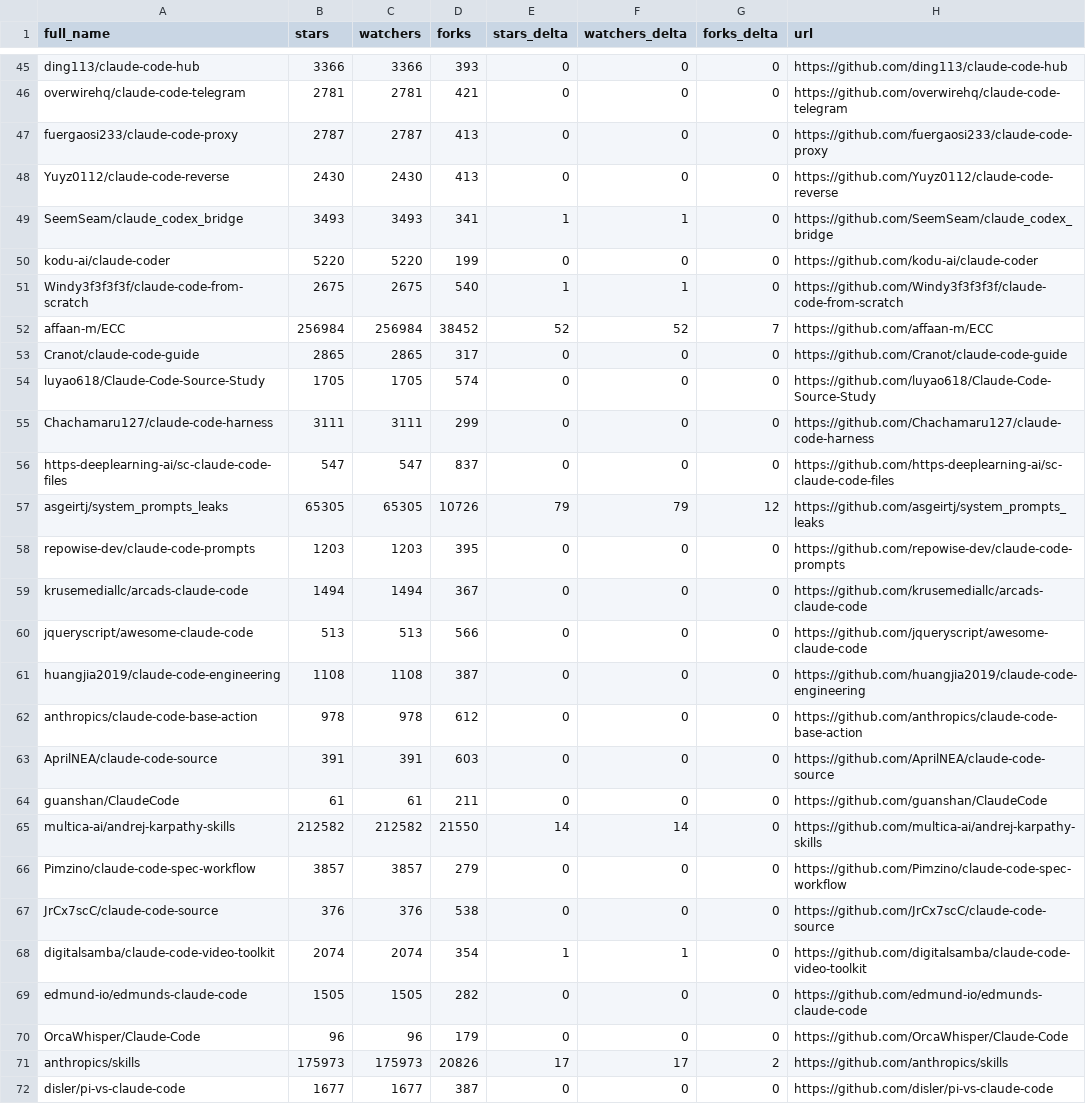
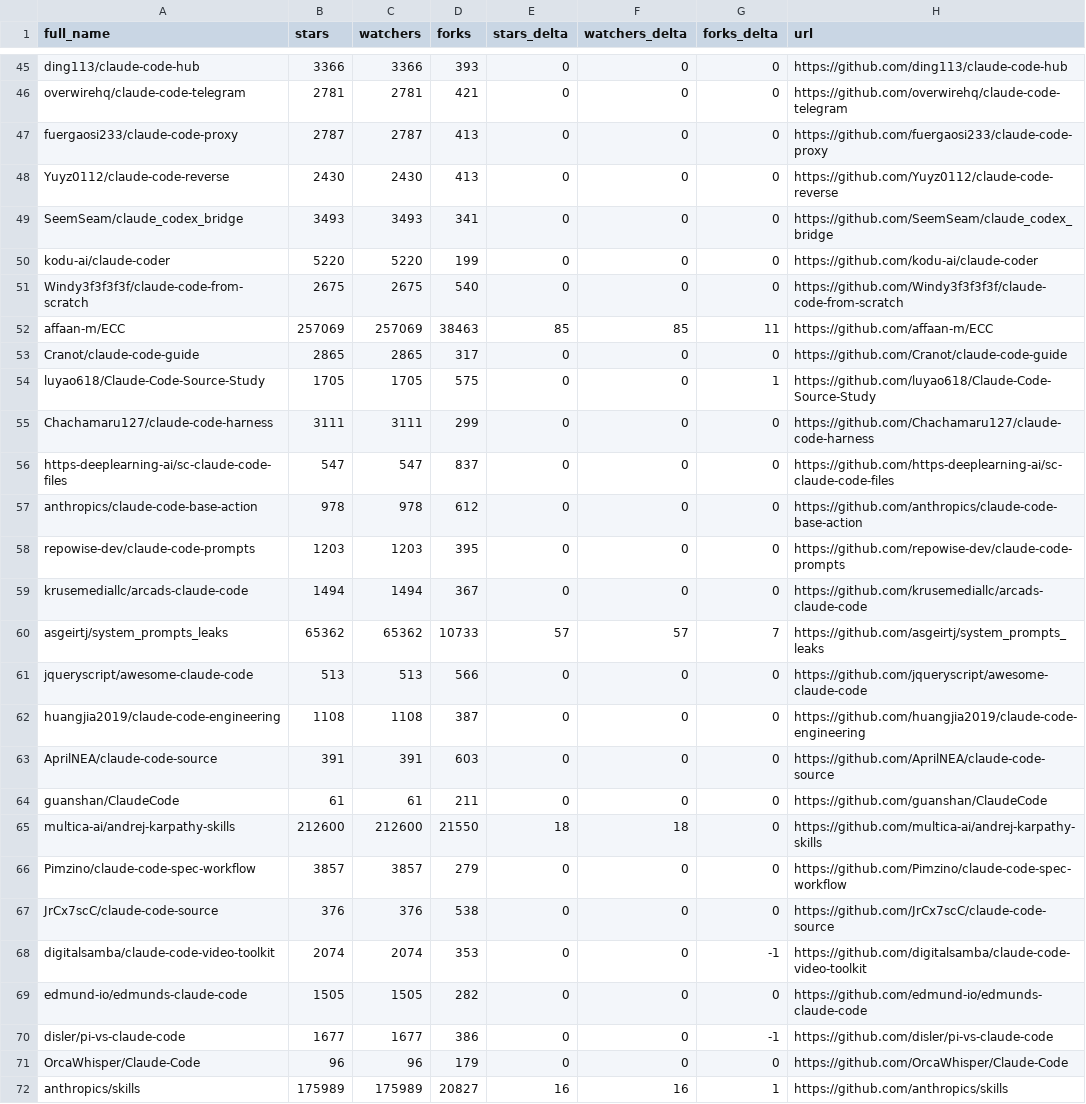
Before and after one commit to awaliuddin/awesome-claude-code, a CSV file: data/repo-ticker.csv, drawn as a sheet; only a part is shown, gaps mark what is left out; the diff covers the shown part only.

```diff
--- a/data/repo-ticker.csv
+++ b/data/repo-ticker.csv
@@ -48,25 +48,25 @@ fuergaosi233/claude-code-proxy,2787,2787,413,0,0,0,https://github.com/fuergaosi2
 Yuyz0112/claude-code-reverse,2430,2430,413,0,0,0,https://github.com/Yuyz0112/claude-code-reverse
-SeemSeam/claude_codex_bridge,3493,3493,341,1,1,0,https://github.com/SeemSeam/claude_codex_bridge
+SeemSeam/claude_codex_bridge,3493,3493,341,0,0,0,https://github.com/SeemSeam/claude_codex_bridge
 kodu-ai/claude-coder,5220,5220,199,0,0,0,https://github.com/kodu-ai/claude-coder
-Windy3f3f3f3f/claude-code-from-scratch,2675,2675,540,1,1,0,https://github.com/Windy3f3f3f3f/claude-code-from-scratch
-affaan-m/ECC,256984,256984,38452,52,52,7,https://github.com/affaan-m/ECC
+Windy3f3f3f3f/claude-code-from-scratch,2675,2675,540,0,0,0,https://github.com/Windy3f3f3f3f/claude-code-from-scratch
+affaan-m/ECC,257069,257069,38463,85,85,11,https://github.com/affaan-m/ECC
 Cranot/claude-code-guide,2865,2865,317,0,0,0,https://github.com/Cranot/claude-code-guide
-luyao618/Claude-Code-Source-Study,1705,1705,574,0,0,0,https://github.com/luyao618/Claude-Code-Source-Study
+luyao618/Claude-Code-Source-Study,1705,1705,575,0,0,1,https://github.com/luyao618/Claude-Code-Source-Study
 Chachamaru127/claude-code-harness,3111,3111,299,0,0,0,https://github.com/Chachamaru127/claude-code-harness
 https-deeplearning-ai/sc-claude-code-files,547,547,837,0,0,0,https://github.com/https-deeplearning-ai/sc-claude-code-files
-asgeirtj/system_prompts_leaks,65305,65305,10726,79,79,12,https://github.com/asgeirtj/system_prompts_leaks
+anthropics/claude-code-base-action,978,978,612,0,0,0,https://github.com/anthropics/claude-code-base-action
 repowise-dev/claude-code-prompts,1203,1203,395,0,0,0,https://github.com/repowise-dev/claude-code-prompts
 krusemediallc/arcads-claude-code,1494,1494,367,0,0,0,https://github.com/krusemediallc/arcads-claude-code
+asgeirtj/system_prompts_leaks,65362,65362,10733,57,57,7,https://github.com/asgeirtj/system_prompts_leaks
 jqueryscript/awesome-claude-code,513,513,566,0,0,0,https://github.com/jqueryscript/awesome-claude-code
 huangjia2019/claude-code-engineering,1108,1108,387,0,0,0,https://github.com/huangjia2019/claude-code-engineering
-anthropics/claude-code-base-action,978,978,612,0,0,0,https://github.com/anthropics/claude-code-base-action
 AprilNEA/claude-code-source,391,391,603,0,0,0,https://github.com/AprilNEA/claude-code-source
 guanshan/ClaudeCode,61,61,211,0,0,0,https://github.com/guanshan/ClaudeCode
-multica-ai/andrej-karpathy-skills,212582,212582,21550,14,14,0,https://github.com/multica-ai/andrej-karpathy-skills
+multica-ai/andrej-karpathy-skills,212600,212600,21550,18,18,0,https://github.com/multica-ai/andrej-karpathy-skills
 Pimzino/claude-code-spec-workflow,3857,3857,279,0,0,0,https://github.com/Pimzino/claude-code-spec-workflow
 JrCx7scC/claude-code-source,376,376,538,0,0,0,https://github.com/JrCx7scC/claude-code-source
-digitalsamba/claude-code-video-toolkit,2074,2074,354,1,1,0,https://github.com/digitalsamba/claude-code-video-toolkit
+digitalsamba/claude-code-video-toolkit,2074,2074,353,0,0,-1,https://github.com/digitalsamba/claude-code-video-toolkit
 edmund-io/edmunds-claude-code,1505,1505,282,0,0,0,https://github.com/edmund-io/edmunds-claude-code
+disler/pi-vs-claude-code,1677,1677,386,0,0,-1,https://github.com/disler/pi-vs-claude-code
 OrcaWhisper/Claude-Code,96,96,179,0,0,0,https://github.com/OrcaWhisper/Claude-Code
-anthropics/skills,175973,175973,20826,17,17,2,https://github.com/anthropics/skills
-disler/pi-vs-claude-code,1677,1677,387,0,0,0,https://github.com/disler/pi-vs-claude-code
+anthropics/skills,175989,175989,20827,16,16,1,https://github.com/anthropics/skills
```
Also changed, not shown: 3 added rows, 3 removed rows and 86 edited cells elsewhere in this file, 2 other files.
